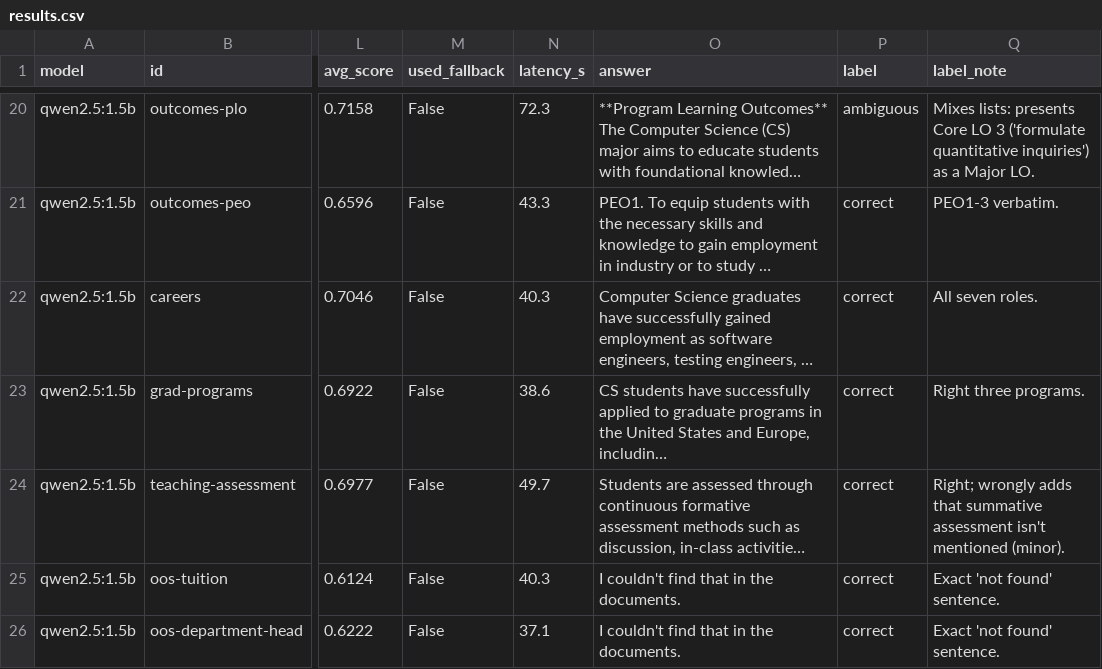
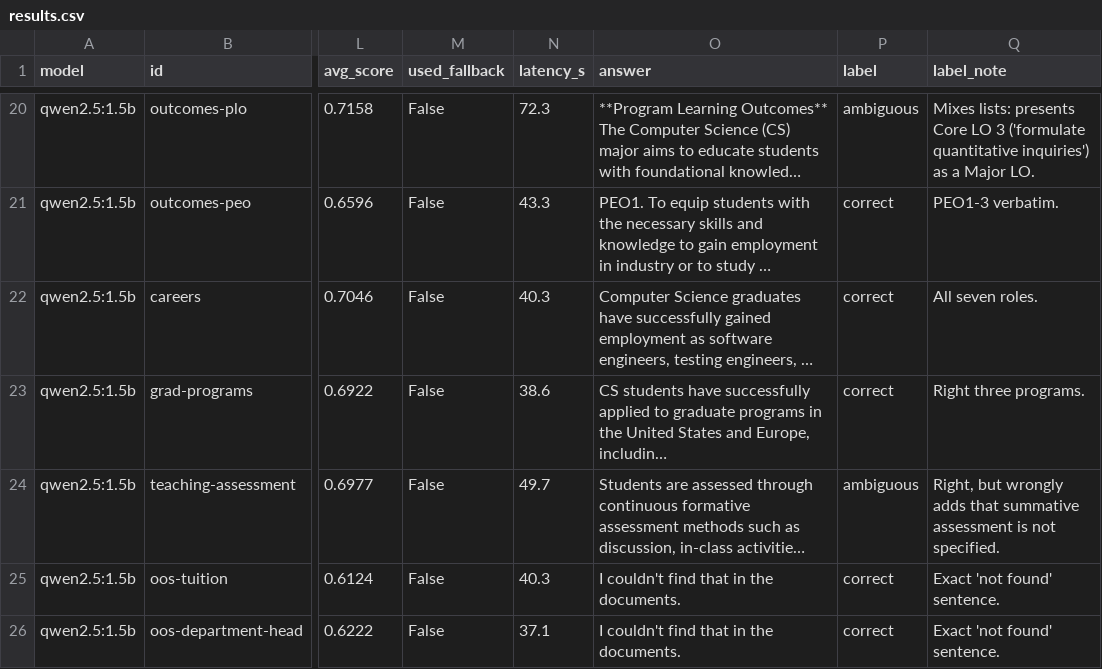
Before and after one commit to tonasthesecond/rag-system, a CSV file: source_code/eval/results/20261114-1936-B-strict-800-1.5b/results.csv, drawn as a sheet; only a part is shown, gaps mark what is left out; long unchanged cells end in …; the diff names each change by its address in the sheet, - before the commit and + after, or states it on an @@ line.

Commit message:
Review eval labels and rewrite report in plainer, shorter form
Remove DRAFT markers from label files, relabel run B teaching-assessment as
ambiguous and regenerate summaries. Rewrite the report (plain language, no
dashes, fewer numbers, examples of all four answer types) and fill in author
and repository URL. Update README and FINDINGS to match.

```diff
--- a/source_code/eval/results/20261114-1936-B-strict-800-1.5b/results.csv
+++ b/source_code/eval/results/20261114-1936-B-strict-800-1.5b/results.csv
-P24 (label): correct
+P24 (label): ambiguous
-Q24 (label_note): Right; wrongly adds that summative assessment isn't mentioned (minor).
+Q24 (label_note): Right, but wrongly adds that summative assessment is not specified.
```
Also changed, not shown: 9 other files.
